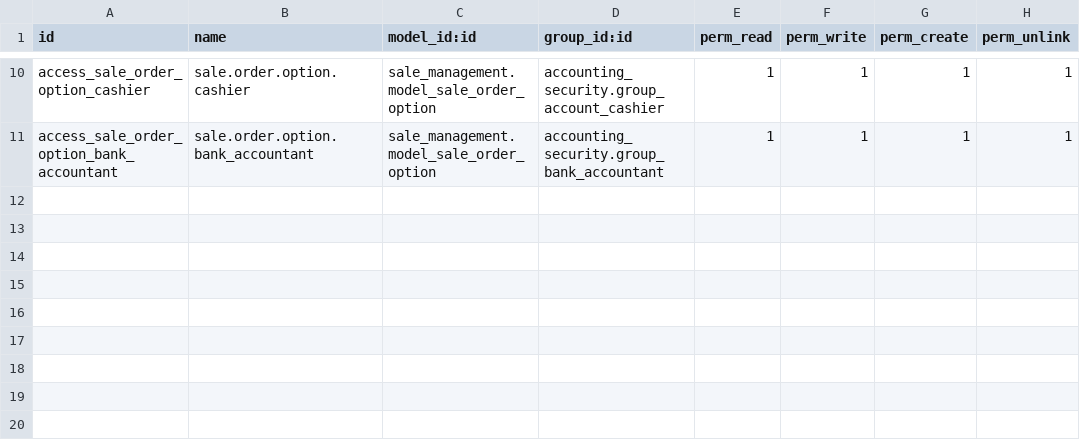
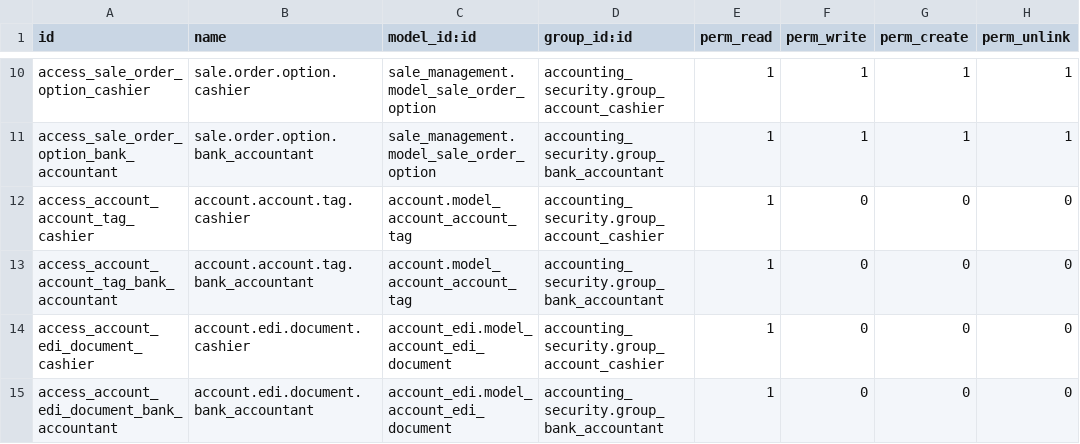
Before and after one commit to alyelnemr/WSS_HKC, a CSV file: accounting_security/security/ir.model.access.csv, drawn as a sheet; only a part is shown, gaps mark what is left out.

Commit message:
[MOD] security rules

```diff
--- a/accounting_security/security/ir.model.access.csv
+++ b/accounting_security/security/ir.model.access.csv
@@ -11 +11,5 @@ access_sale_order_option_cashier,sale.order.option.cashier,sale_management.model
 access_sale_order_option_bank_accountant,sale.order.option.bank_accountant,sale_management.model_sale_order_option,accounting_security.group_bank_accountant,1,1,1,1
+access_account_account_tag_cashier,account.account.tag.cashier,account.model_account_account_tag,accounting_security.group_account_cashier,1,0,0,0
+access_account_account_tag_bank_accountant,account.account.tag.bank_accountant,account.model_account_account_tag,accounting_security.group_bank_accountant,1,0,0,0
+access_account_edi_document_cashier,account.edi.document.cashier,account_edi.model_account_edi_document,accounting_security.group_account_cashier,1,0,0,0
+access_account_edi_document_bank_accountant,account.edi.document.bank_accountant,account_edi.model_account_edi_document,accounting_security.group_bank_accountant,1,0,0,0
```
Also changed, not shown: 1 other file.
